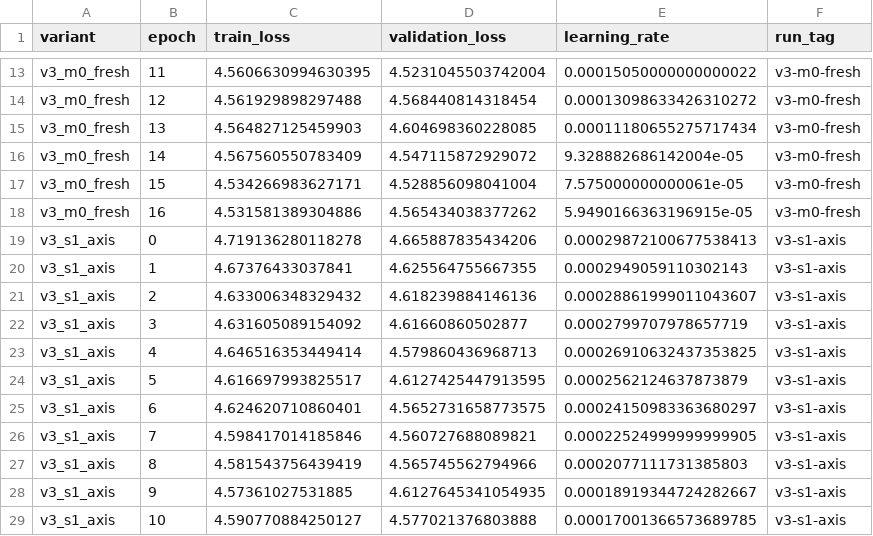
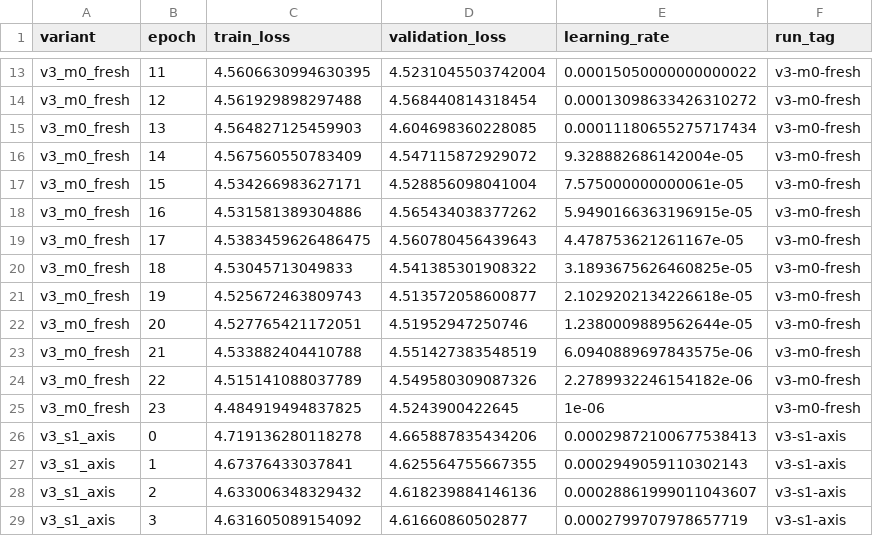
Before and after one commit to JulianAttemptsCoding/Fast-MC-CBSC, a CSV file: exhibition/data/v3_screening_history.csv, drawn as a sheet; only a part is shown, gaps mark what is left out; the shorter side is filled out with more unchanged rows.

```diff
--- a/exhibition/data/v3_screening_history.csv
+++ b/exhibition/data/v3_screening_history.csv
@@ -18,2 +18,9 @@ v3_m0_fresh,15,4.534266983627171,4.528856098041004,7.575000000000061e-05,v3-m0-f
 v3_m0_fresh,16,4.531581389304886,4.565434038377262,5.9490166363196915e-05,v3-m0-fresh
+v3_m0_fresh,17,4.5383459626486475,4.560780456439643,4.478753621261167e-05,v3-m0-fresh
+v3_m0_fresh,18,4.53045713049833,4.541385301908322,3.1893675626460825e-05,v3-m0-fresh
+v3_m0_fresh,19,4.525672463809743,4.513572058600877,2.1029202134226618e-05,v3-m0-fresh
+v3_m0_fresh,20,4.527765421172051,4.51952947250746,1.2380009889562644e-05,v3-m0-fresh
+v3_m0_fresh,21,4.533882404410788,4.551427383548519,6.0940889697843575e-06,v3-m0-fresh
+v3_m0_fresh,22,4.515141088037789,4.549580309087326,2.2789932246154182e-06,v3-m0-fresh
+v3_m0_fresh,23,4.484919494837825,4.5243900422645,1e-06,v3-m0-fresh
 v3_s1_axis,0,4.719136280118278,4.665887835434206,0.00029872100677538413,v3-s1-axis
```
Also changed, not shown: exhibition/data/v3_screening/v3-m0-fresh/history.csv, 21 other files.
